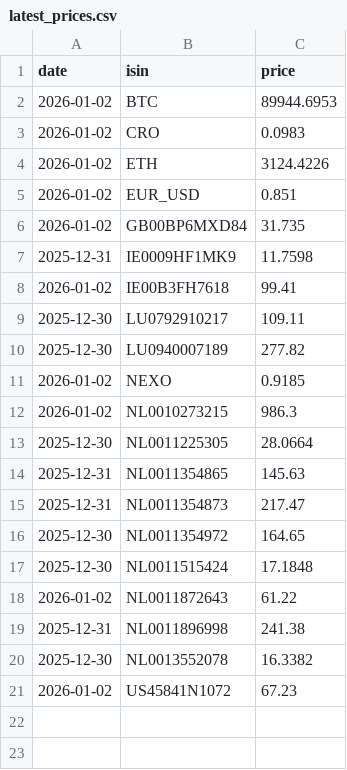
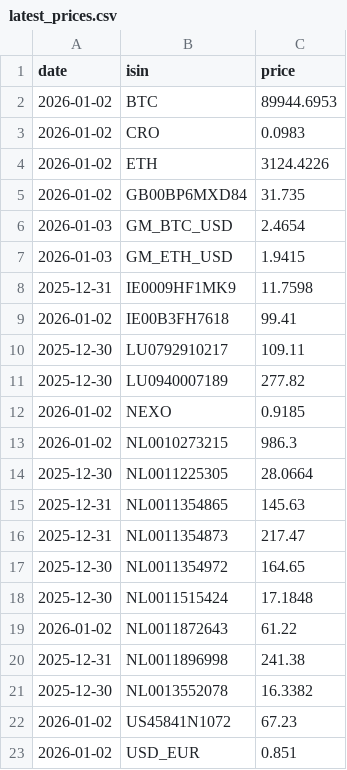
Before and after one commit to T1m-V/portfolio-data, a CSV file: latest_prices.csv, drawn as a sheet.

```diff
--- a/latest_prices.csv
+++ b/latest_prices.csv
@@ -4,4 +4,5 @@ date,isin,price
 2026-01-02,ETH,3124.4226
-2026-01-02,EUR_USD,0.851
 2026-01-02,GB00BP6MXD84,31.735
+2026-01-03,GM_BTC_USD,2.4654
+2026-01-03,GM_ETH_USD,1.9415
 2025-12-31,IE0009HF1MK9,11.7598
@@ -21 +22,2 @@ date,isin,price
 2026-01-02,US45841N1072,67.23
+2026-01-02,USD_EUR,0.851
```
Also changed, not shown: 3 other files.
